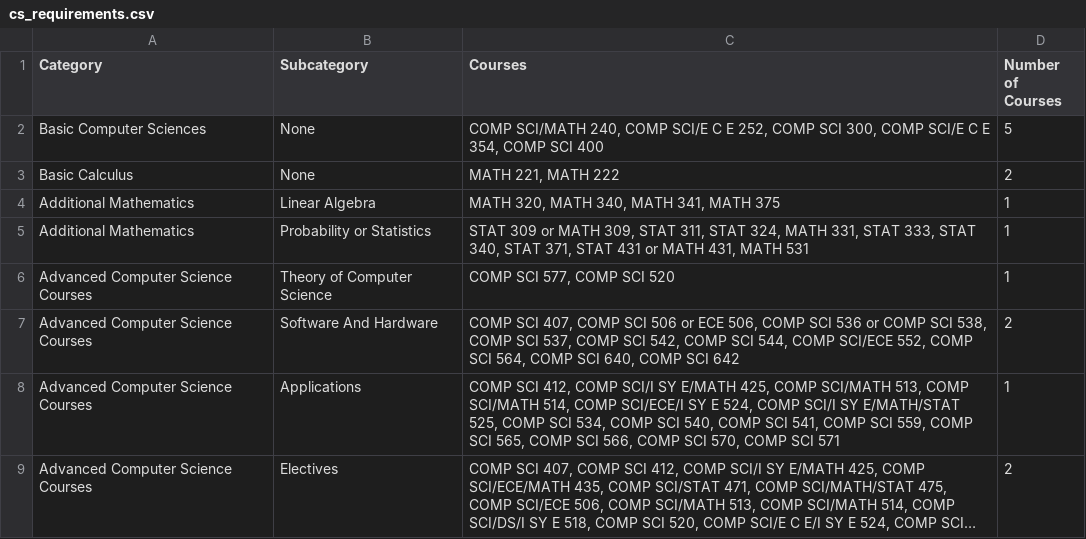
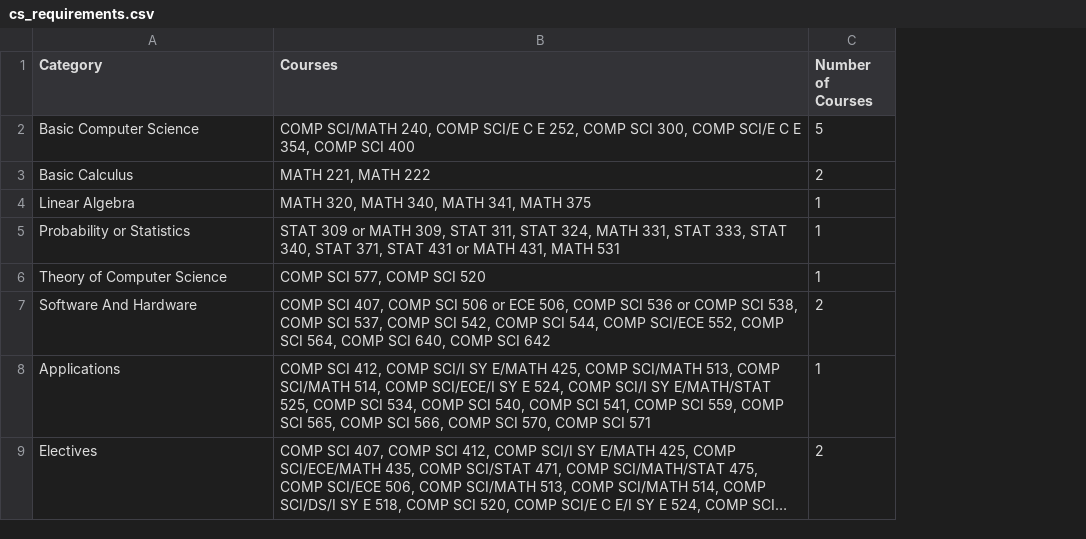
Before and after one commit to raghav002/CH2024-Proj, a CSV file: data/cs_requirements.csv, drawn as a sheet; long unchanged cells end in …; the diff names each change by its address in the sheet, - before the commit and + after, or states it on an @@ line.

```diff
--- a/data/cs_requirements.csv
+++ b/data/cs_requirements.csv
-column B (Subcategory), rows 2-9: None | None | Linear Algebra | Probability or Statistics | Theory of Computer Science | Software And Hardware | Applications | Electives
-A2 (Category): Basic Computer Sciences
+A2 (Category): Basic Computer Science
-A4 (Category): Additional Mathematics
+A4 (Category): Linear Algebra
-A5 (Category): Additional Mathematics
+A5 (Category): Probability or Statistics
-A6 (Category): Advanced Computer Science Courses
+A6 (Category): Theory of Computer Science
-A7 (Category): Advanced Computer Science Courses
+A7 (Category): Software And Hardware
-A8 (Category): Advanced Computer Science Courses
+A8 (Category): Applications
-A9 (Category): Advanced Computer Science Courses
+A9 (Category): Electives
```
Also changed, not shown: data/cs_courses.csv, 5 other files.
